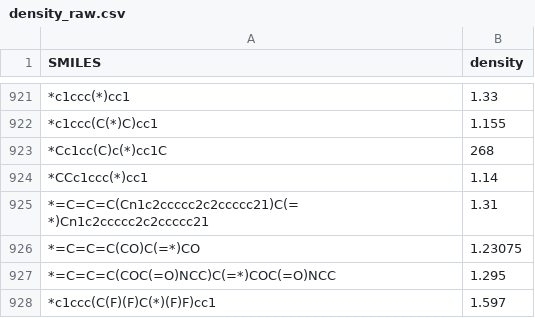
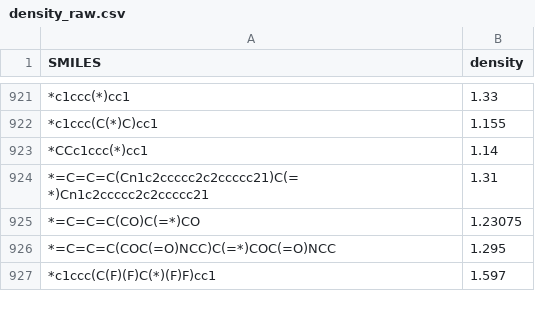
Before and after one commit to liugangcode/GREA, a CSV file: data/density_prop/raw/density_raw.csv, drawn as a sheet; only a part is shown, gaps mark what is left out.

Commit message:
update_density_data

```diff
--- a/data/density_prop/raw/density_raw.csv
+++ b/data/density_prop/raw/density_raw.csv
@@ -922,3 +922,2 @@ SMILES,density
 *c1ccc(C(*)C)cc1,1.155
-*Cc1cc(C)c(*)cc1C,268
 *CCc1ccc(*)cc1,1.14
```
